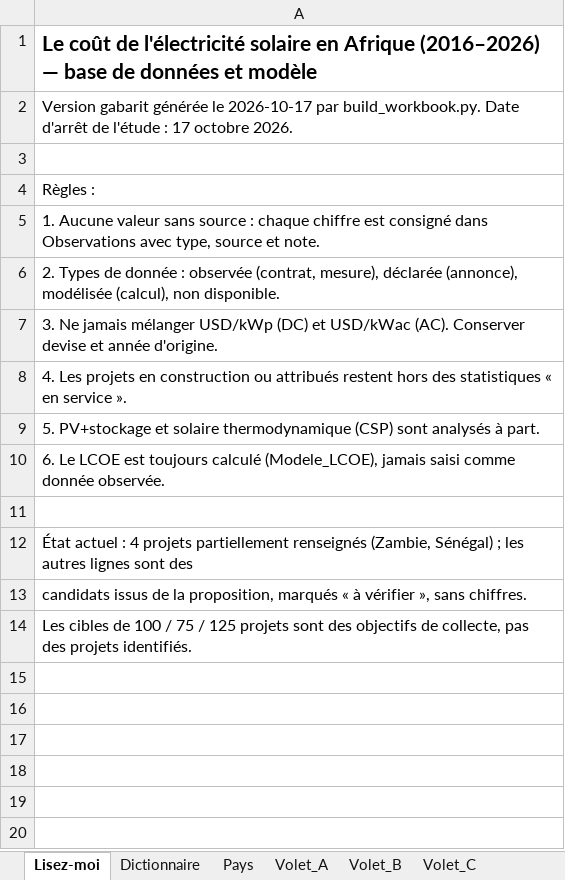
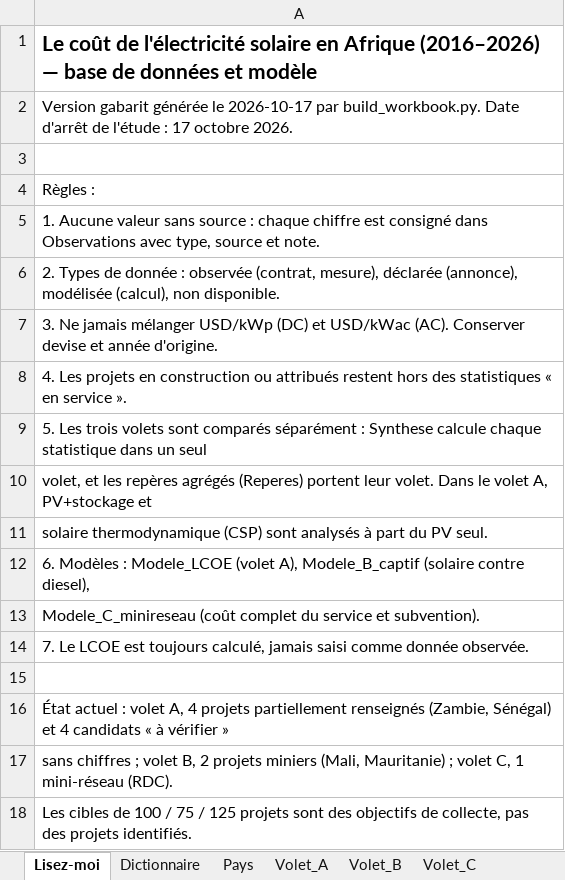
Before and after one commit to boujieka/Boujieka, an Excel workbook: studies/solaire-afrique/etude_solaire_afrique.xlsx, sheet Lisez-moi, drawn as a sheet; values as stored, in another font and other column widths than the file's, no borders; addresses are those after the commit; the diff names each change by its address in the sheet, - before the commit and + after, or states it on an @@ line.

```diff
--- a/studies/solaire-afrique/etude_solaire_afrique.xlsx (sheet Lisez-moi)
+++ b/studies/solaire-afrique/etude_solaire_afrique.xlsx (sheet Lisez-moi)
-A9: 5. PV+stockage et solaire thermodynamique (CSP) sont analysés à part.
+A9: 5. Les trois volets sont comparés séparément : Synthese calcule chaque statistique dans un seul
-A10: 6. Le LCOE est toujours calculé (Modele_LCOE), jamais saisi comme donnée observée.
+A10: volet, et les repères agrégés (Reperes) portent leur volet. Dans le volet A, PV+stockage et
+row 11: solaire thermodynamique (CSP) sont analysés à part du PV seul.
+row 12: 6. Modèles : Modele_LCOE (volet A), Modele_B_captif (solaire contre diesel),
+row 13: Modele_C_minireseau (coût complet du service et subvention).
+row 14: 7. Le LCOE est toujours calculé, jamais saisi comme donnée observée.
-A16: …actuel : 4 projets partiellement renseignés (Zambie, Sénégal) ; les autres lignes sont des
+A16: …actuel : volet A, 4 projets partiellement renseignés (Zambie, Sénégal) et 4 candidats « à vérifier »
-A17: candidats issus de la proposition, marqués « à vérifier », sans chiffres.
+A17: sans chiffres ; volet B, 2 projets miniers (Mali, Mauritanie) ; volet C, 1 mini-réseau (RDC).
```
Also changed, not shown: sheet Observations, sheet Sources, sheet Volet_B, sheet Volet_C, other sheet tabs, 4 other files.
